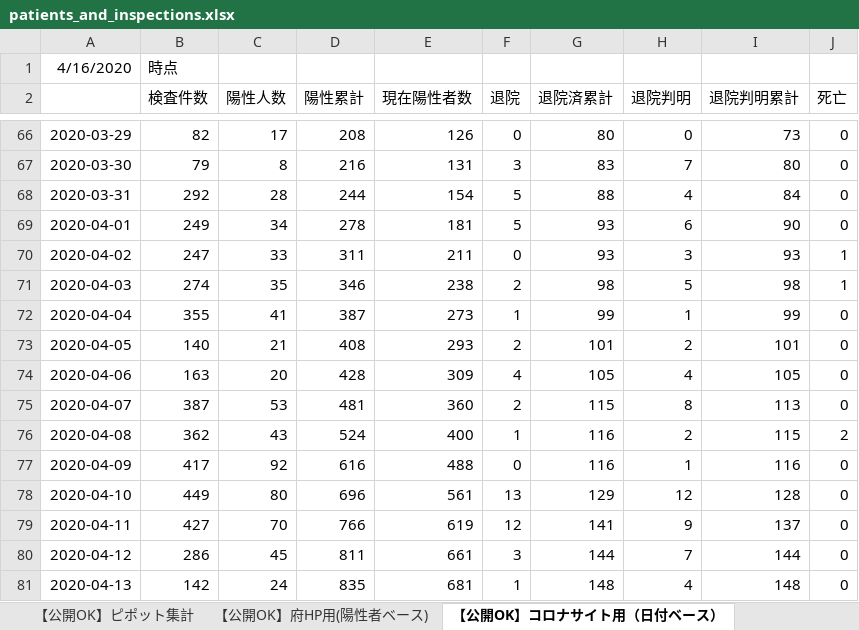
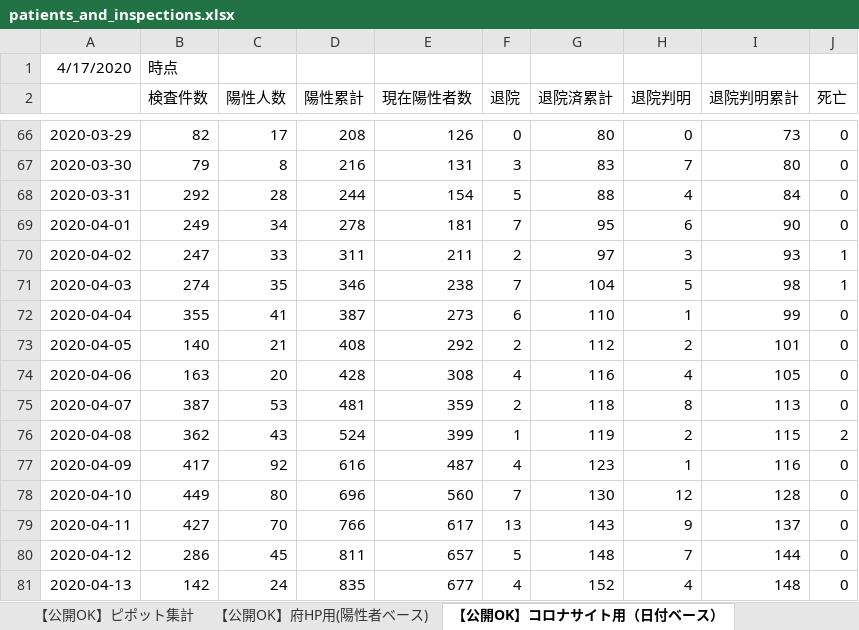
Before and after one commit to y-chan/covid19osaka-scraping, an Excel workbook: patients_and_inspections.xlsx, sheet 【公開OK】コロナサイト用（日付ベース）, drawn as a sheet; only a part is shown, gaps mark what is left out; values as stored, in another font and other column widths than the file's, no borders; the diff covers the shown part only; the diff names each change by its address in the sheet, - before the commit and + after, or states it on an @@ line.

```diff
--- a/patients_and_inspections.xlsx (sheet 【公開OK】コロナサイト用（日付ベース）)
+++ b/patients_and_inspections.xlsx (sheet 【公開OK】コロナサイト用（日付ベース）)
-A1: 4/16/2020
+A1: 4/17/2020
-F69 (退院): 5
+F69 (退院): 7
-G69 (退院済累計): 93
+G69 (退院済累計): 95
-F70 (退院): 0
+F70 (退院): 2
-G70 (退院済累計): 93
+G70 (退院済累計): 97
-F71 (退院): 2
+F71 (退院): 7
-G71 (退院済累計): 98
+G71 (退院済累計): 104
-F72 (退院): 1
+F72 (退院): 6
-G72 (退院済累計): 99
+G72 (退院済累計): 110
-E73 (現在陽性者数): 293
+E73 (現在陽性者数): 292
-G73 (退院済累計): 101
+G73 (退院済累計): 112
-E74 (現在陽性者数): 309
+E74 (現在陽性者数): 308
-G74 (退院済累計): 105
+G74 (退院済累計): 116
-E75 (現在陽性者数): 360
+E75 (現在陽性者数): 359
-G75 (退院済累計): 115
+G75 (退院済累計): 118
-E76 (現在陽性者数): 400
+E76 (現在陽性者数): 399
-G76 (退院済累計): 116
+G76 (退院済累計): 119
-E77 (現在陽性者数): 488
+E77 (現在陽性者数): 487
-F77 (退院): 0
+F77 (退院): 4
-G77 (退院済累計): 116
+G77 (退院済累計): 123
-E78 (現在陽性者数): 561
+E78 (現在陽性者数): 560
-F78 (退院): 13
+F78 (退院): 7
-G78 (退院済累計): 129
+G78 (退院済累計): 130
-E79 (現在陽性者数): 619
+E79 (現在陽性者数): 617
-F79 (退院): 12
+F79 (退院): 13
-G79 (退院済累計): 141
+G79 (退院済累計): 143
-E80 (現在陽性者数): 661
+E80 (現在陽性者数): 657
-F80 (退院): 3
+F80 (退院): 5
-G80 (退院済累計): 144
+G80 (退院済累計): 148
-E81 (現在陽性者数): 681
+E81 (現在陽性者数): 677
-F81 (退院): 1
+F81 (退院): 4
-G81 (退院済累計): 148
+G81 (退院済累計): 152
```
Also changed, not shown: 1 added row and 14 edited cells elsewhere in this sheet, sheet 【公開OK】府HP用(陽性者ベース), sheet 【公開OK】ピポット集計, 1 other file.
